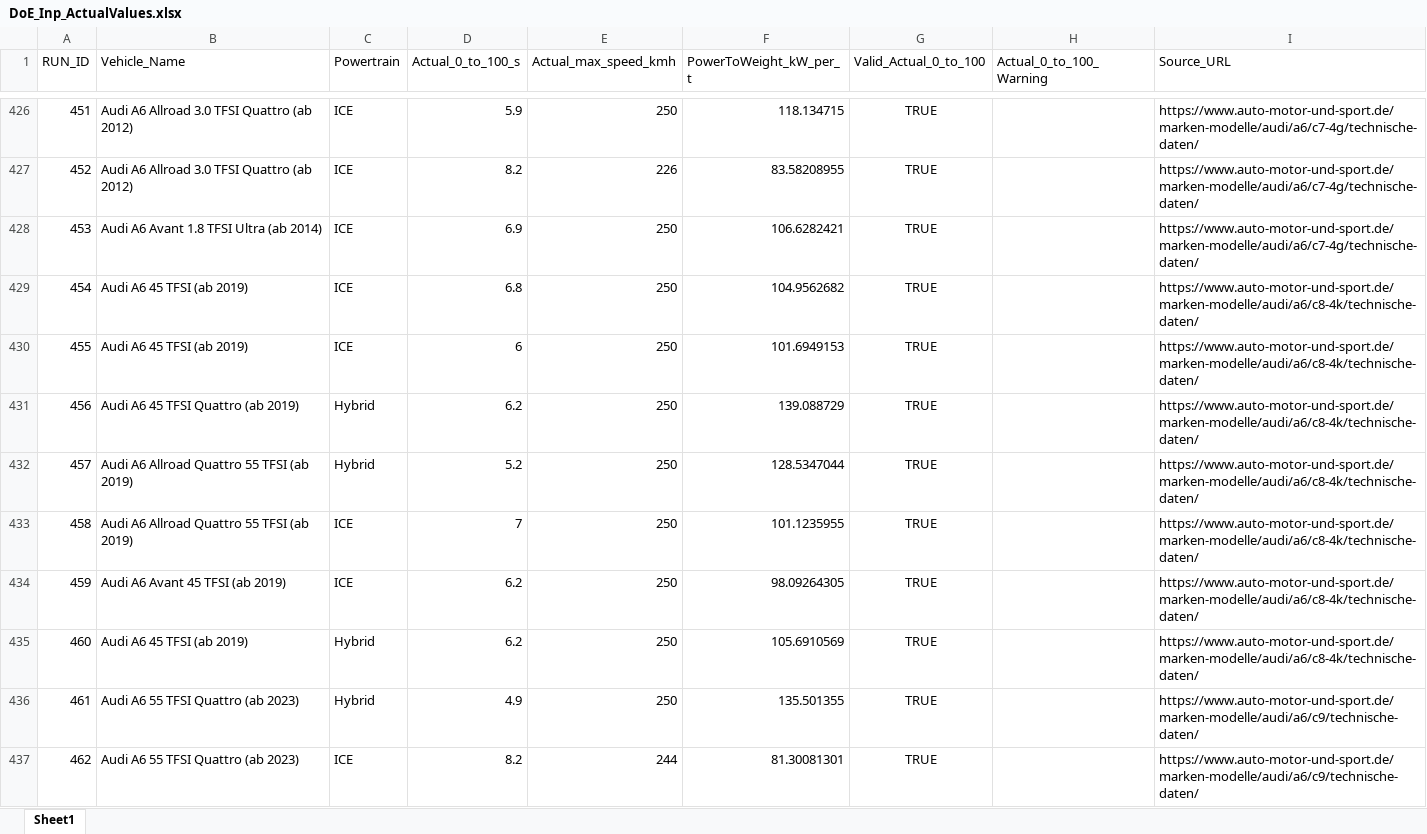
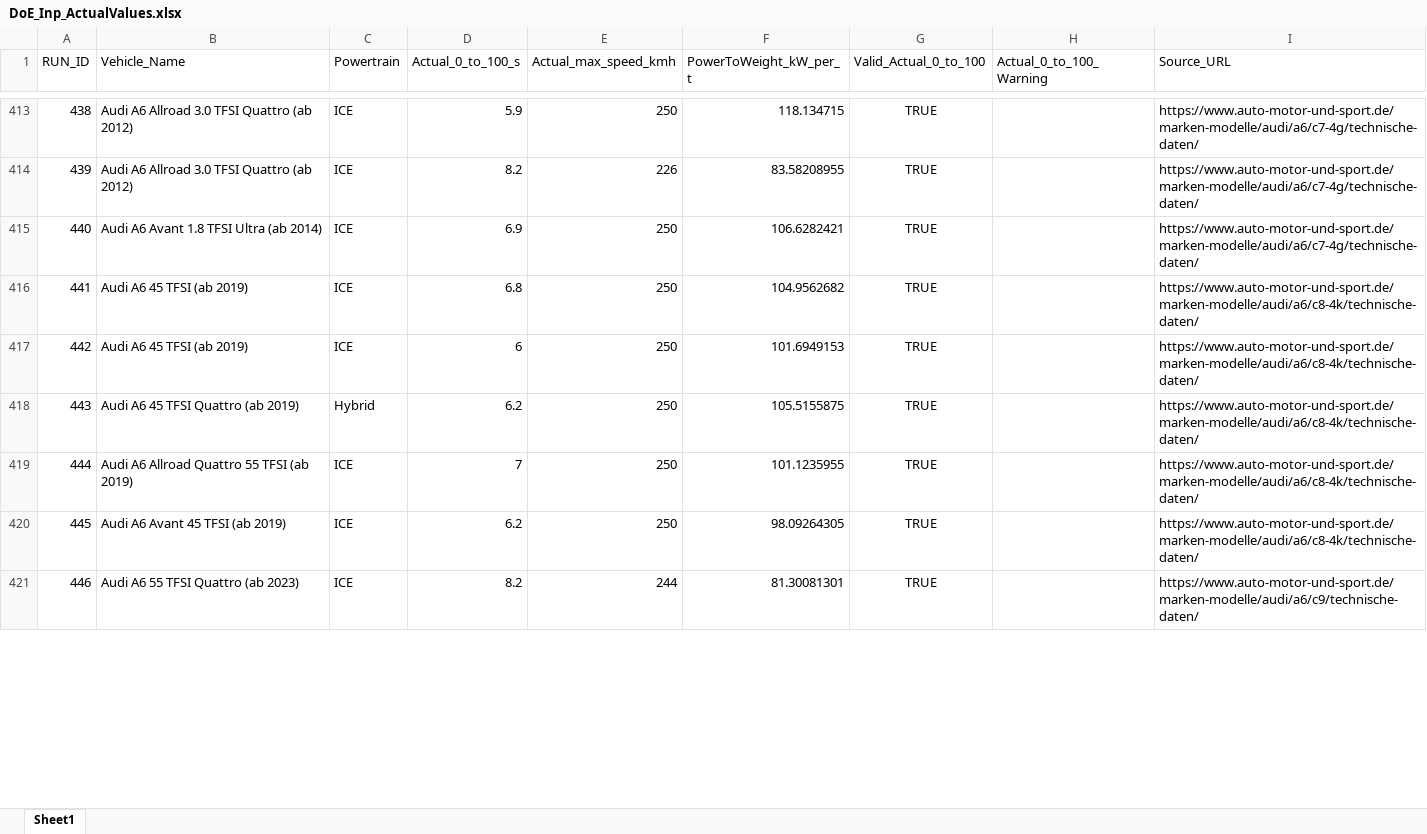
Before and after one commit to gregoriuscahyanto/MA_Shikhar_Takke, an Excel workbook: Simulation_Model/Krisna_20260625/20260625 - neuer Testlauf/DoE/Original JSON/DoE_Inp_ActualValues.xlsx, sheet Sheet1, drawn as a sheet; only a part is shown, gaps mark what is left out; values as stored, in another font and other column widths than the file's, no borders; removed rows and columns are numbered as before the commit, all else as after; the diff covers the shown part only; the diff names each change by its address in the sheet, - before the commit and + after, or states it on an @@ line.

```diff
--- a/Simulation_Model/Krisna_20260625/20260625 - neuer Testlauf/DoE/Original JSON/DoE_Inp_ActualValues.xlsx (sheet Sheet1)
+++ b/Simulation_Model/Krisna_20260625/20260625 - neuer Testlauf/DoE/Original JSON/DoE_Inp_ActualValues.xlsx (sheet Sheet1)
@@ column A (RUN_ID) renumbered from row 15 down @@
-F418 (PowerToWeight_kW_per_t): 139.088729
+F418 (PowerToWeight_kW_per_t): 105.5155875
-row 432: 457 | Audi A6 Allroad Quattro 55 TFSI (ab 2019) | Hybrid | 5.2 | 250 | 128.5347044 | TRUE |  | https://www.auto-motor-und-sport.de/marken-modelle/audi/a6/c8-4k/technische-daten/
-row 435: 460 | Audi A6 45 TFSI (ab 2019) | Hybrid | 6.2 | 250 | 105.6910569 | TRUE |  | https://www.auto-motor-und-sport.de/marken-modelle/audi/a6/c8-4k/technische-daten/
-row 436: 461 | Audi A6 55 TFSI Quattro (ab 2023) | Hybrid | 4.9 | 250 | 135.501355 | TRUE |  | https://www.auto-motor-und-sport.de/marken-modelle/audi/a6/c9/technische-daten/
```
Also changed, not shown: 172 removed rows and 249 edited cells elsewhere in this sheet, Simulation_Model/Krisna_20260625/20260625 - neuer Testlauf/DoE/DoE_Inp_ActualValues.xlsx, 20 other files.
